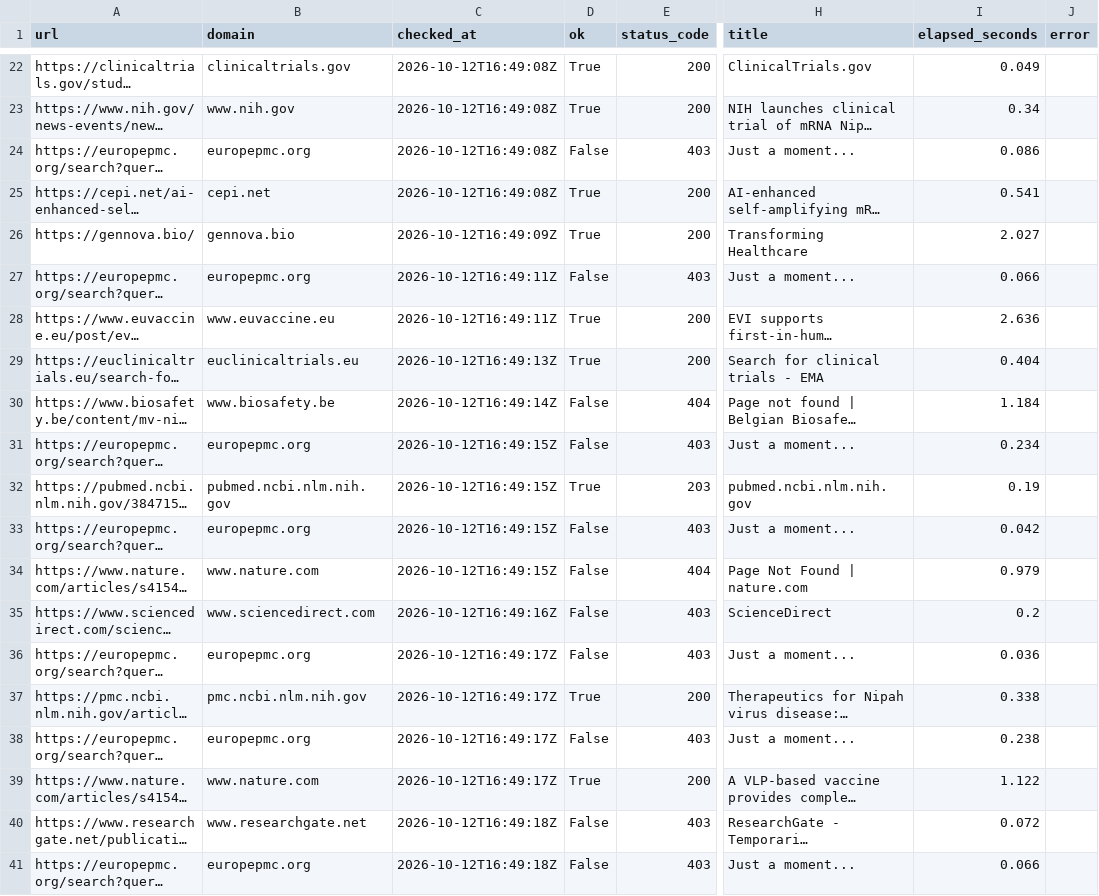
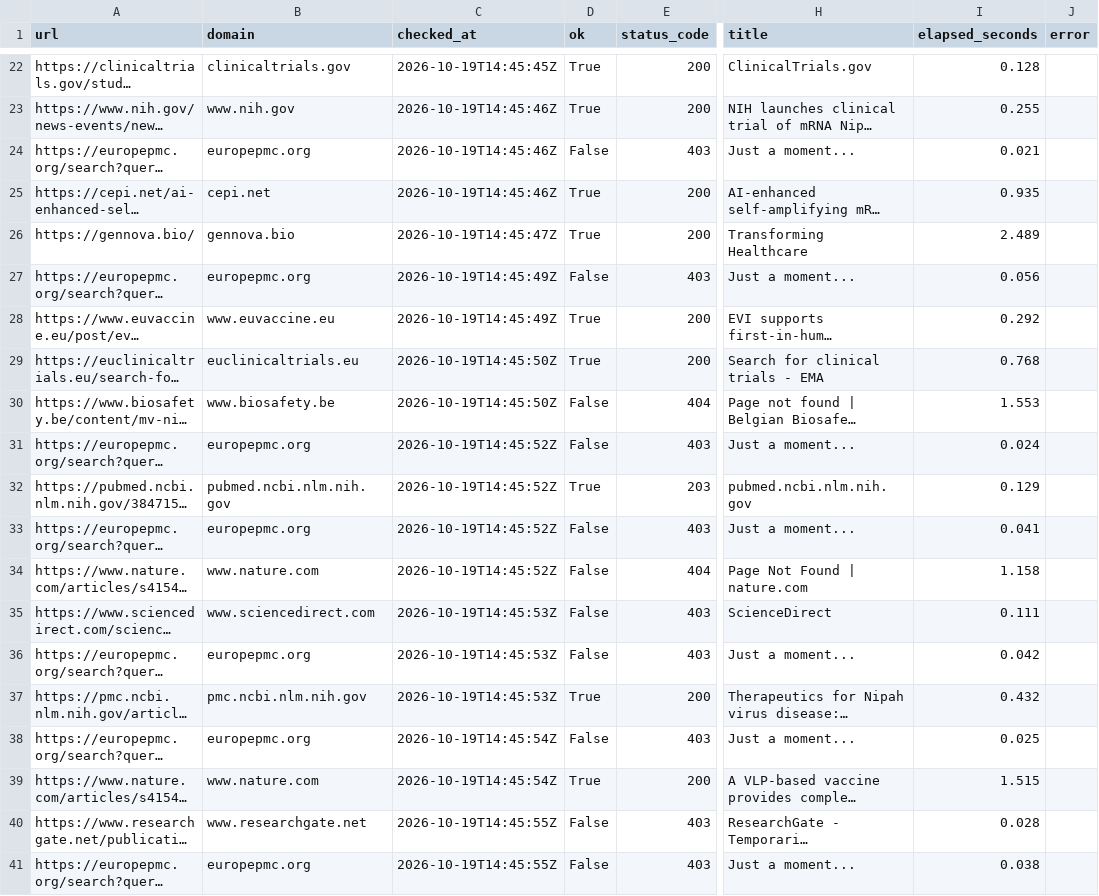
Before and after one commit to AKillikelly/henipavirus-vaccine-development-dashboard, a CSV file: docs/data/source_checks.csv, drawn as a sheet; only a part is shown, gaps mark what is left out; long unchanged cells end in …; the diff covers the shown part only; the diff names each change by its address in the sheet, - before the commit and + after, or states it on an @@ line.

```diff
--- a/docs/data/source_checks.csv
+++ b/docs/data/source_checks.csv
-C22 (checked_at): 2026-10-12T16:49:08Z
+C22 (checked_at): 2026-10-19T14:45:45Z
-I22 (elapsed_seconds): 0.049
+I22 (elapsed_seconds): 0.128
-C23:C25 (checked_at): 2026-10-12T16:49:08Z
+C23:C25 (checked_at): 2026-10-19T14:45:46Z
-I23 (elapsed_seconds): 0.34
+I23 (elapsed_seconds): 0.255
-I24 (elapsed_seconds): 0.086
+I24 (elapsed_seconds): 0.021
-I25 (elapsed_seconds): 0.541
+I25 (elapsed_seconds): 0.935
-C26 (checked_at): 2026-10-12T16:49:09Z
+C26 (checked_at): 2026-10-19T14:45:47Z
-I26 (elapsed_seconds): 2.027
+I26 (elapsed_seconds): 2.489
-C27:C28 (checked_at): 2026-10-12T16:49:11Z
+C27:C28 (checked_at): 2026-10-19T14:45:49Z
-I27 (elapsed_seconds): 0.066
+I27 (elapsed_seconds): 0.056
-I28 (elapsed_seconds): 2.636
+I28 (elapsed_seconds): 0.292
-C29 (checked_at): 2026-10-12T16:49:13Z
+C29 (checked_at): 2026-10-19T14:45:50Z
-I29 (elapsed_seconds): 0.404
+I29 (elapsed_seconds): 0.768
-C30 (checked_at): 2026-10-12T16:49:14Z
+C30 (checked_at): 2026-10-19T14:45:50Z
-I30 (elapsed_seconds): 1.184
+I30 (elapsed_seconds): 1.553
-C31:C34 (checked_at): 2026-10-12T16:49:15Z
+C31:C34 (checked_at): 2026-10-19T14:45:52Z
-I31 (elapsed_seconds): 0.234
+I31 (elapsed_seconds): 0.024
-I32 (elapsed_seconds): 0.19
+I32 (elapsed_seconds): 0.129
-I33 (elapsed_seconds): 0.042
+I33 (elapsed_seconds): 0.041
-I34 (elapsed_seconds): 0.979
+I34 (elapsed_seconds): 1.158
-C35 (checked_at): 2026-10-12T16:49:16Z
+C35 (checked_at): 2026-10-19T14:45:53Z
-I35 (elapsed_seconds): 0.2
+I35 (elapsed_seconds): 0.111
-C36:C37 (checked_at): 2026-10-12T16:49:17Z
+C36:C37 (checked_at): 2026-10-19T14:45:53Z
-I36 (elapsed_seconds): 0.036
+I36 (elapsed_seconds): 0.042
-I37 (elapsed_seconds): 0.338
+I37 (elapsed_seconds): 0.432
-C38:C39 (checked_at): 2026-10-12T16:49:17Z
+C38:C39 (checked_at): 2026-10-19T14:45:54Z
-I38 (elapsed_seconds): 0.238
+I38 (elapsed_seconds): 0.025
-I39 (elapsed_seconds): 1.122
+I39 (elapsed_seconds): 1.515
-C40:C41 (checked_at): 2026-10-12T16:49:18Z
+C40:C41 (checked_at): 2026-10-19T14:45:55Z
-I40 (elapsed_seconds): 0.072
+I40 (elapsed_seconds): 0.028
-I41 (elapsed_seconds): 0.066
+I41 (elapsed_seconds): 0.038
```
Also changed, not shown: 123 edited cells elsewhere in this file, docs/data/henipavirus_development_pipeline_data.csv, 5 other files.
